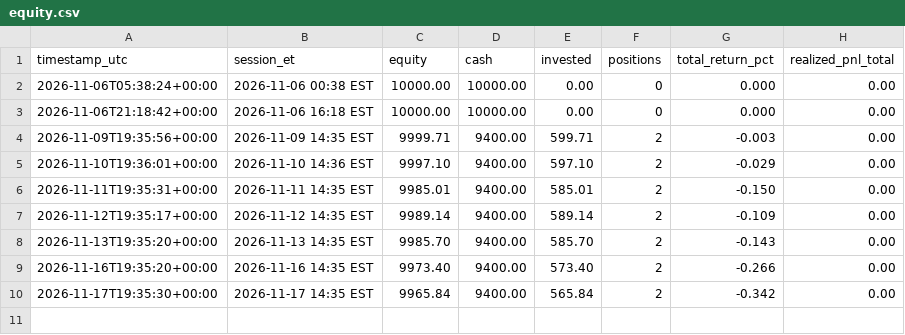
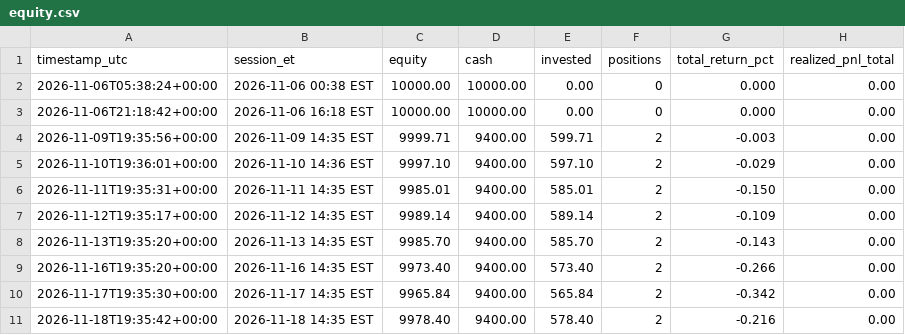
Before and after one commit to WalkerForrester28/agentic-trading-desk, a CSV file: paper/equity.csv, drawn as a sheet; the diff names each change by its address in the sheet, - before the commit and + after, or states it on an @@ line.

```diff
--- a/paper/equity.csv
+++ b/paper/equity.csv
+row 11: 2026-11-18T19:35:42+00:00 | 2026-11-18 14:35 EST | 9978.40 | 9400.00 | 578.40 | 2 | -0.216 | 0.00
```
Also changed, not shown: 2 other files.
